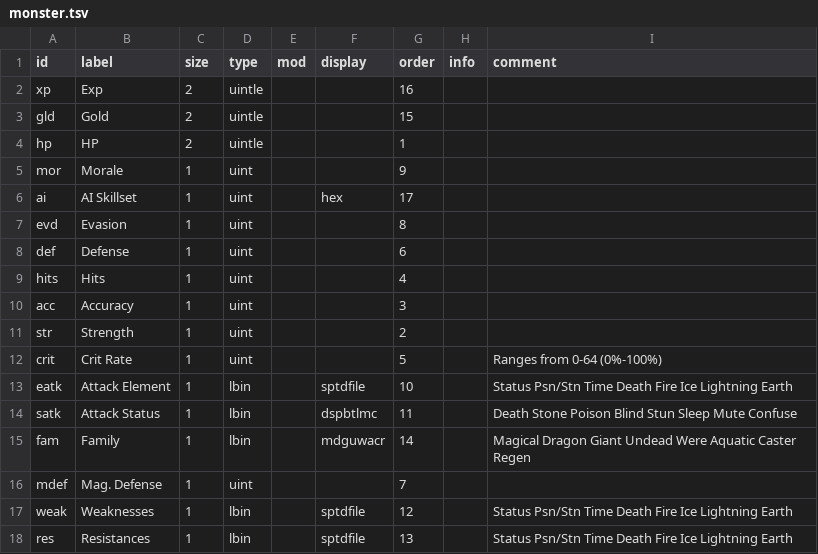
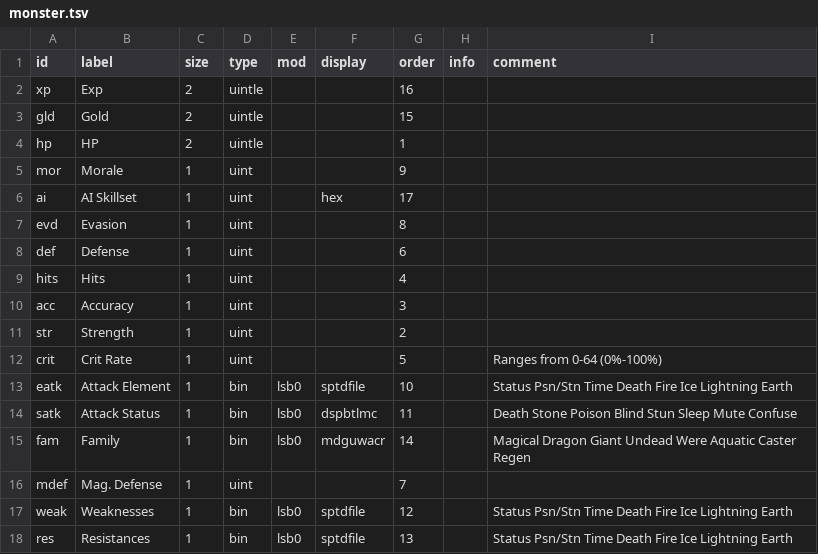
Before and after one commit to andrew-vant/romtool, a TSV file: data/maps/Final Fantasy (US)/structs/monster.tsv, drawn as a sheet.

```diff
--- a/data/maps/Final Fantasy (US)/structs/monster.tsv
+++ b/data/maps/Final Fantasy (US)/structs/monster.tsv
@@ -12,7 +12,7 @@ str	Strength	1	uint			2
 crit	Crit Rate	1	uint			5		Ranges from 0-64 (0%-100%)
-eatk	Attack Element	1	lbin		sptdfile	10		Status Psn/Stn Time Death Fire Ice Lightning Earth
-satk	Attack Status	1	lbin		dspbtlmc	11		Death Stone Poison Blind Stun Sleep Mute Confuse
-fam	Family	1	lbin		mdguwacr	14		Magical Dragon Giant Undead Were Aquatic Caster Regen
+eatk	Attack Element	1	bin	lsb0	sptdfile	10		Status Psn/Stn Time Death Fire Ice Lightning Earth
+satk	Attack Status	1	bin	lsb0	dspbtlmc	11		Death Stone Poison Blind Stun Sleep Mute Confuse
+fam	Family	1	bin	lsb0	mdguwacr	14		Magical Dragon Giant Undead Were Aquatic Caster Regen
 mdef	Mag. Defense	1	uint			7		
-weak	Weaknesses	1	lbin		sptdfile	12		Status Psn/Stn Time Death Fire Ice Lightning Earth
-res	Resistances	1	lbin		sptdfile	13		Status Psn/Stn Time Death Fire Ice Lightning Earth
+weak	Weaknesses	1	bin	lsb0	sptdfile	12		Status Psn/Stn Time Death Fire Ice Lightning Earth
+res	Resistances	1	bin	lsb0	sptdfile	13		Status Psn/Stn Time Death Fire Ice Lightning Earth
```
Also changed, not shown: data/maps/Final Fantasy (US)/structs/armor.tsv, data/maps/Final Fantasy (US)/structs/special.tsv, 1 other file.
